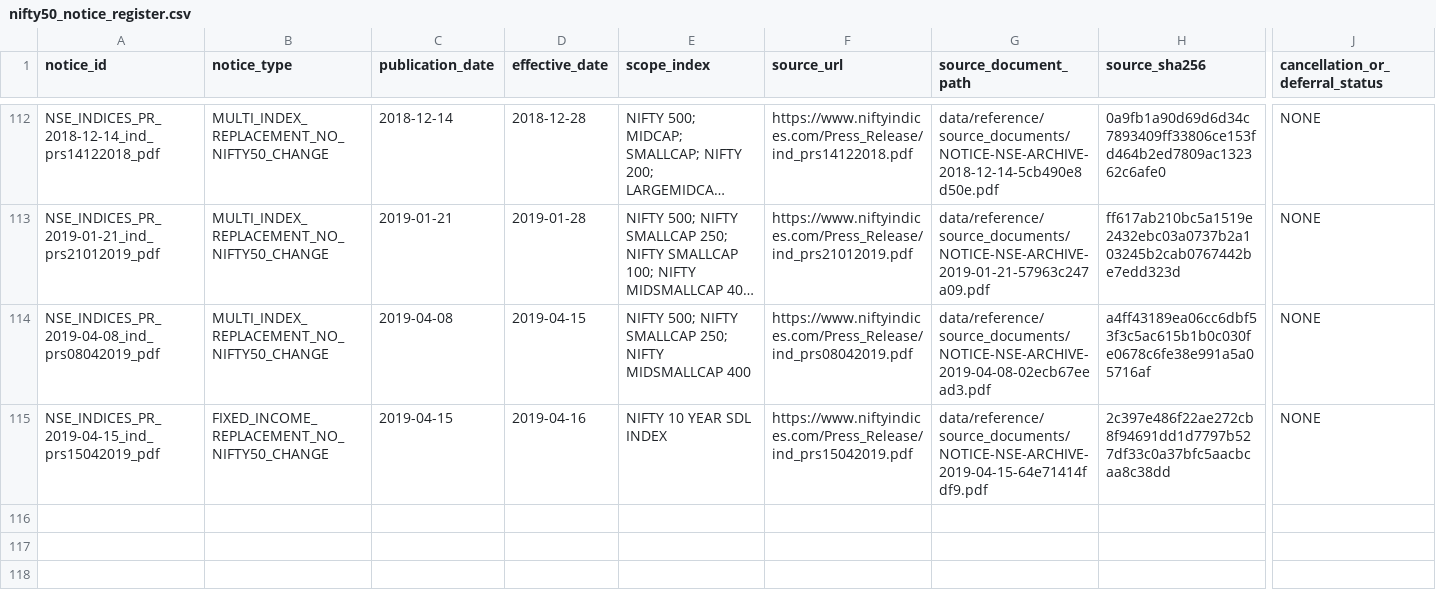
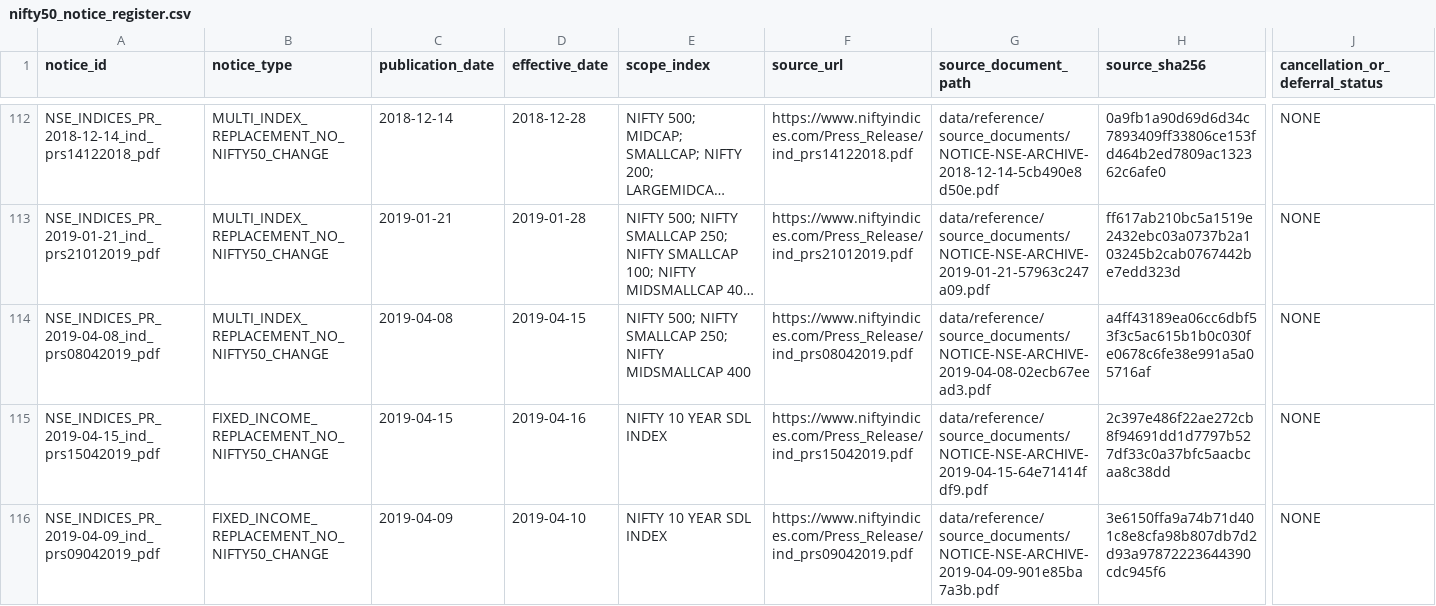
Before and after one commit to vishwasgarg5/Trader, a CSV file: data/reference/nifty50_notice_register.csv, drawn as a sheet; only a part is shown, gaps mark what is left out; long unchanged cells end in …; rows hold the shown columns only; the diff names each change by its address in the sheet, - before the commit and + after, or states it on an @@ line.

Commit message:
Register 2019-04-09 SDL notice scope on main

```diff
--- a/data/reference/nifty50_notice_register.csv
+++ b/data/reference/nifty50_notice_register.csv
+row 116: NSE_INDICES_PR_2019-04-09_ind_prs09042019_pdf | FIXED_INCOME_REPLACEMENT_NO_NIFTY50_CHANGE | 2019-04-09 | 2019-04-10 | NIFTY 10 YEAR SDL INDEX | https://www.niftyindices.com/Press_Release/ind_prs09042019.pdf | data/reference/source_documents/NOTICE-NSE-ARCHIVE-2019-04-09-901e85ba7a3b.pdf | 3e6150ffa9a74b71d401c8e8cfa98b807db7d2d93a97872223644390cdc945f6 | NONE
```
